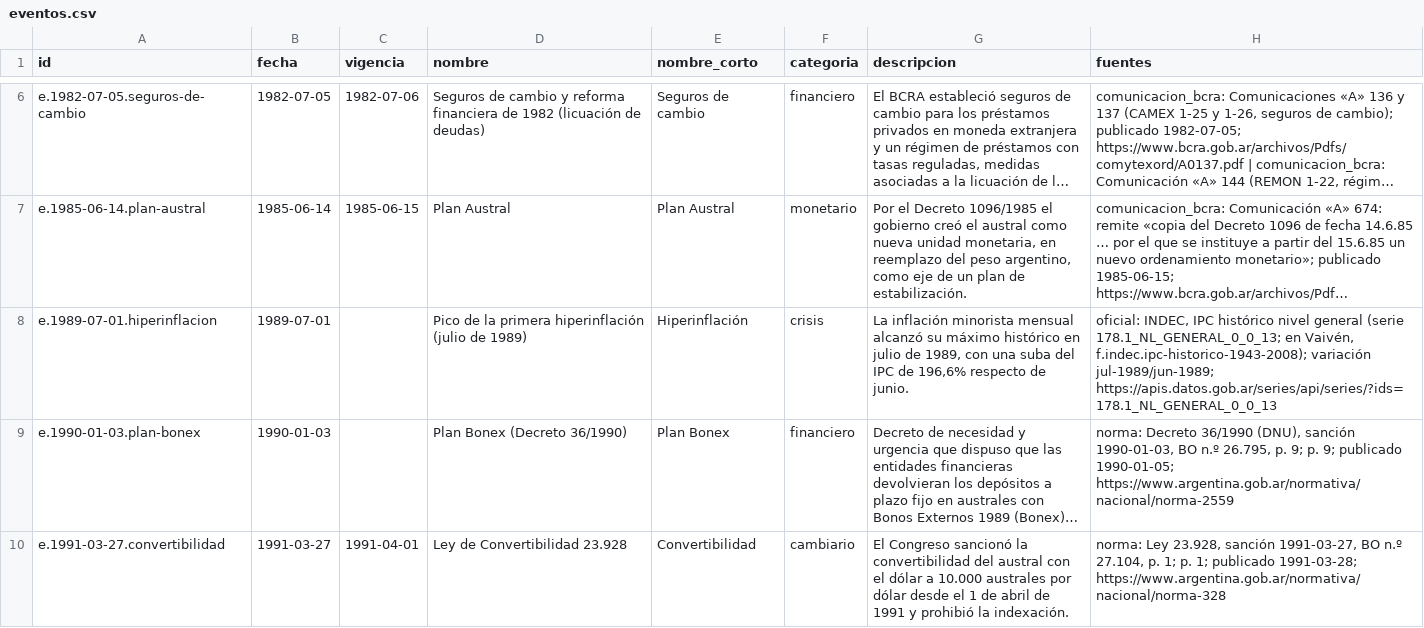
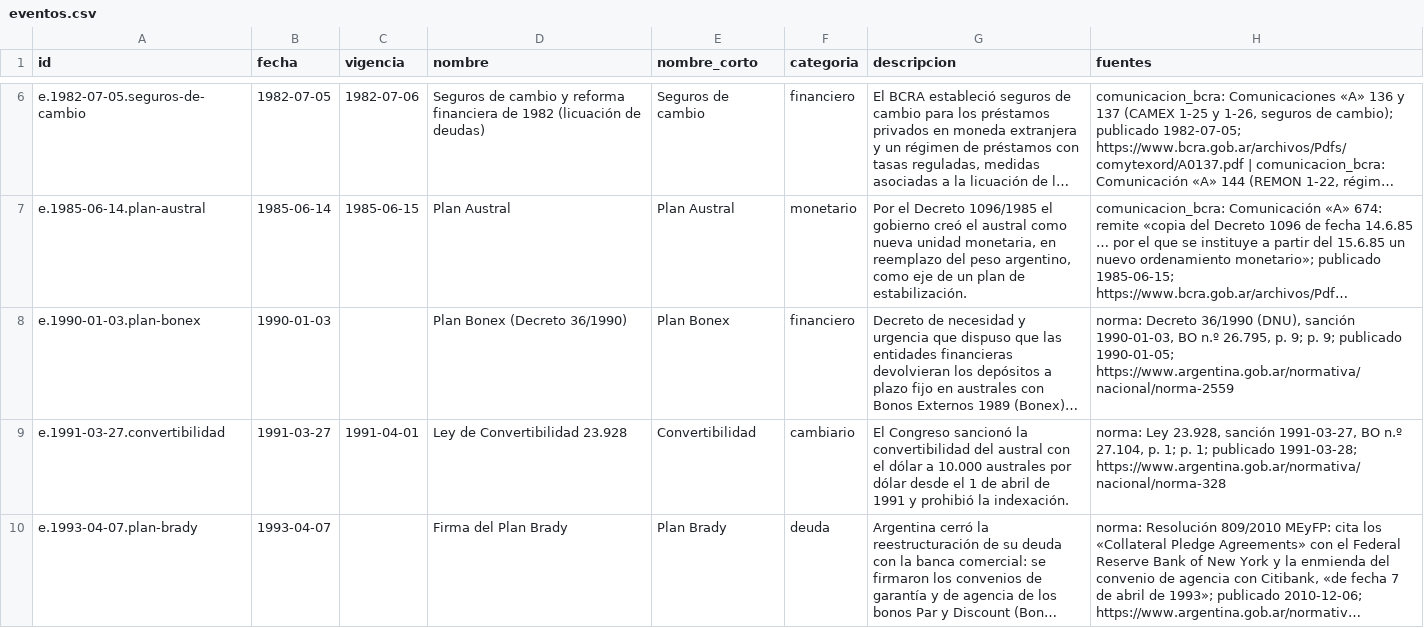
Before and after one commit to vaiven-argentino/vaiven, a CSV file: export/descargas/csv/eventos.csv, drawn as a sheet; only a part is shown, gaps mark what is left out; the shorter side is filled out with more unchanged rows; long unchanged cells end in …; the diff names each change by its address in the sheet, - before the commit and + after, or states it on an @@ line.

```diff
--- a/export/descargas/csv/eventos.csv
+++ b/export/descargas/csv/eventos.csv
-row 8: e.1989-07-01.hiperinflacion | 1989-07-01 |  | Pico de la primera hiperinflación (julio de 1989) | Hiperinflación | crisis | La inflación minorista mensual alcanzó su máximo histórico en julio de 1989, con una suba del IPC de 196,6% respecto de junio. | oficial: INDEC, IPC histórico nivel general (serie 178.1_NL_GENERAL_0_0_13; en Vaivén, f.indec.ipc-historico-1943-2008); variación jul-1989/jun-1989; https://apis.datos.gob.ar/series/api/series/?ids=178.1_NL_GENERAL_0_0_13
```
Also changed, not shown: 11 other files.
